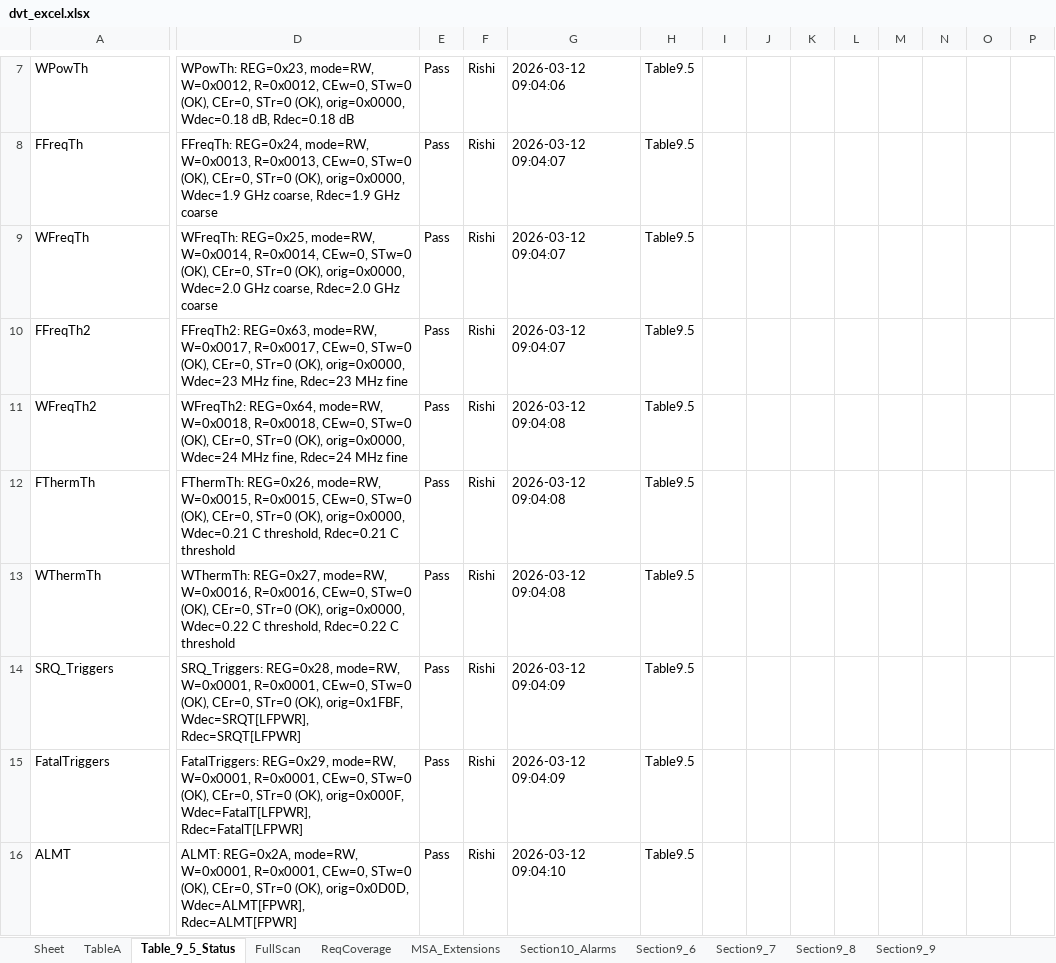
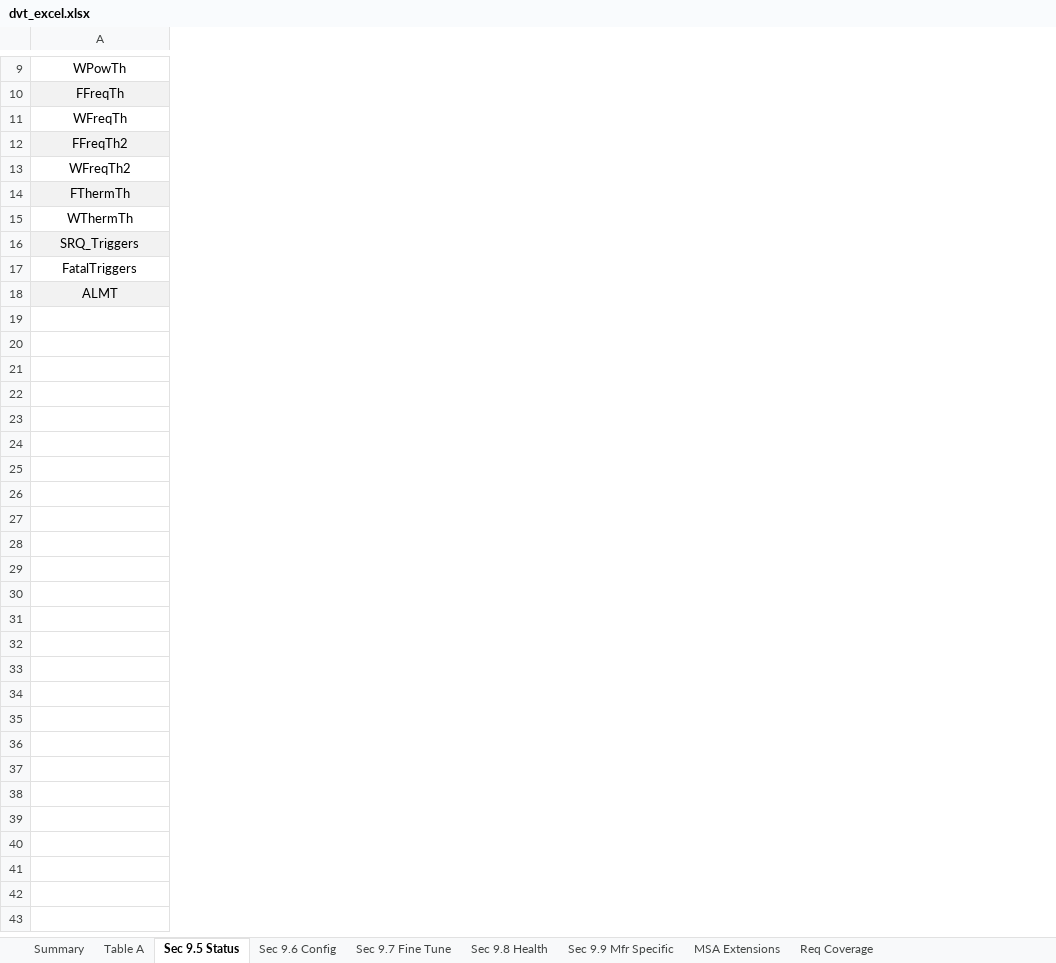
Before and after one commit to rishi1700/pilot, an Excel workbook: dvt_excel.xlsx, sheet Sec 9.5 Status, drawn as a sheet; only a part is shown, gaps mark what is left out; values as stored, in another font and other column widths than the file's, no borders; removed rows and columns are numbered as before the commit, all else as after; the diff covers the shown part only; the diff names each change by its address in the sheet, - before the commit and + after, or states it on an @@ line.

```diff
--- a/dvt_excel.xlsx (sheet Sec 9.5 Status)
+++ b/dvt_excel.xlsx (sheet Sec 9.5 Status)
-sheet tab: Sheet
+sheet tab: Summary
-sheet tab: TableA
+sheet tab: Table A
-sheet tab: Table_9_5_Status
+sheet tab: Sec 9.5 Status
-sheet tab: FullScan
+sheet tab: Sec 9.6 Config
-sheet tab: ReqCoverage
+sheet tab: Sec 9.7 Fine Tune
-sheet tab: MSA_Extensions
+sheet tab: Sec 9.8 Health
-sheet tab: Section10_Alarms
+sheet tab: Sec 9.9 Mfr Specific
-sheet tab: Section9_6
+sheet tab: MSA Extensions
-sheet tab: Section9_7
+sheet tab: Req Coverage
-sheet tab: Section9_8
-sheet tab: Section9_9
-column D, rows 7-16: WPowTh: REG=0x23, mode=RW, W=0x0012, R=0x0012, CEw=0, STw=0 (OK), CEr=0, STr=0 (OK), orig=0x0000, Wdec=0.18 dB, Rdec=0.18 dB | FFreqTh: REG=0x24, mode=RW, W=0x0013, R=0x0013, CEw=0, STw=0 (OK), CEr=0, STr=0 (OK), orig=0x0000, Wdec=1.9 GHz coarse, Rdec=1.9 GHz coarse | WFreqTh: REG=0x25, mode=RW, W=0x0014, R=0x0014, CEw=0, STw=0 (OK), CEr=0, STr=0 (OK), orig=0x0000, Wdec=2.0 GHz coarse, Rdec=2.0 GHz coarse | FFreqTh2: REG=0x63, mode=RW, W=0x0017, R=0x0017, CEw=0, STw=0 (OK), CEr=0, STr=0 (OK), orig=0x0000, Wdec=23 MHz fine, Rdec=23 MHz fine | WFreqTh2: REG=0x64, mode=RW, W=0x0018, R=0x0018, CEw=0, STw=0 (OK), CEr=0, STr=0 (OK), orig=0x0000, Wdec=24 MHz fine, Rdec=24 MHz fine | FThermTh: REG=0x26, mode=RW, W=0x0015, R=0x0015, CEw=0, STw=0 (OK), CEr=0, STr=0 (OK), orig=0x0000, Wdec=0.21 C threshold, Rdec=0.21 C threshold | WThermTh: REG=0x27, mode=RW, W=0x0016, R=0x0016, CEw=0, STw=0 (OK), CEr=0, STr=0 (OK), orig=0x0000, Wdec=0.22 C threshold, Rdec=0.22 C threshold | SRQ_Triggers: REG=0x28, mode=RW, W=0x0001, R=0x0001, CEw=0, STw=0 (OK), CEr=0, STr=0 (OK), orig=0x1FBF, Wdec=SRQT[LFPWR], Rdec=SRQT[LFPWR] | FatalTriggers: REG=0x29, mode=RW, W=0x0001, R=0x0001, CEw=0, STw=0 (OK), CEr=0, STr=0 (OK), orig=0x000F, Wdec=FatalT[LFPWR], Rdec=FatalT[LFPWR] | ALMT: REG=0x2A, mode=RW, W=0x0001, R=0x0001, CEw=0, STw=0 (OK), CEr=0, STr=0 (OK), orig=0x0D0D, Wdec=ALMT[FPWR], Rdec=ALMT[FPWR]
-column E, rows 7-16: all Pass
-column F, rows 7-16: all Rishi
-column G, rows 7-16: 2026-03-12 09:04:06 | 2026-03-12 09:04:07 | 2026-03-12 09:04:07 | 2026-03-12 09:04:07 | 2026-03-12 09:04:08 | 2026-03-12 09:04:08 | 2026-03-12 09:04:08 | 2026-03-12 09:04:09 | 2026-03-12 09:04:09 | 2026-03-12 09:04:10
-column H, rows 7-16: all Table9.5
-column I, empty
-column J, empty
-column K, empty
-column L, empty
-column M, empty
-column N, empty
-column O, empty
-column P, empty
-A9:A18 alignment: left
+A9:A18 alignment: center
-A10 fill: none
+A10 fill: #F2F2F2
-A12 fill: none
+A12 fill: #F2F2F2
-A14 fill: none
+A14 fill: #F2F2F2
-A16 fill: none
+A16 fill: #F2F2F2
-A18 fill: none
+A18 fill: #F2F2F2
```
Also changed, not shown: 3 added rows, 1 removed row, 4 added columns and cell formats elsewhere in this sheet, sheet Sec 9.6 Config, sheet Sec 9.9 Mfr Specific, sheet MSA Extensions, sheet Req Coverage, sheet Table A, sheet Sec 9.7 Fine Tune, 2 more sheets, 1 other file.
